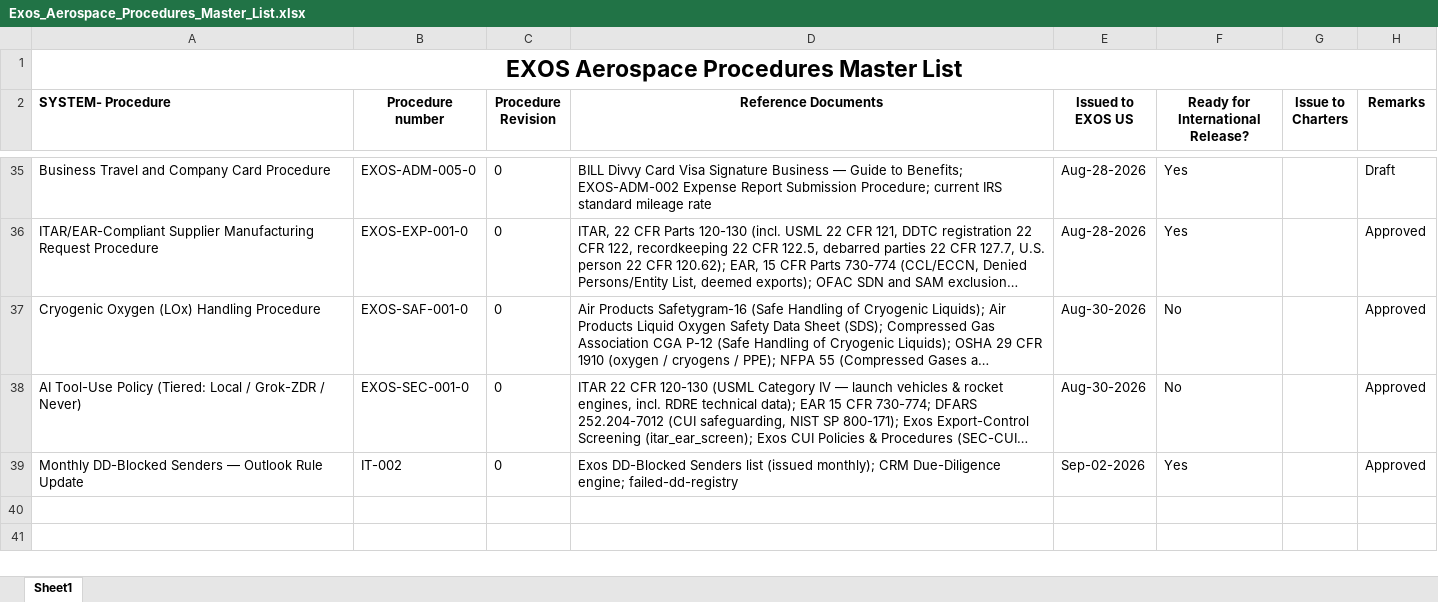
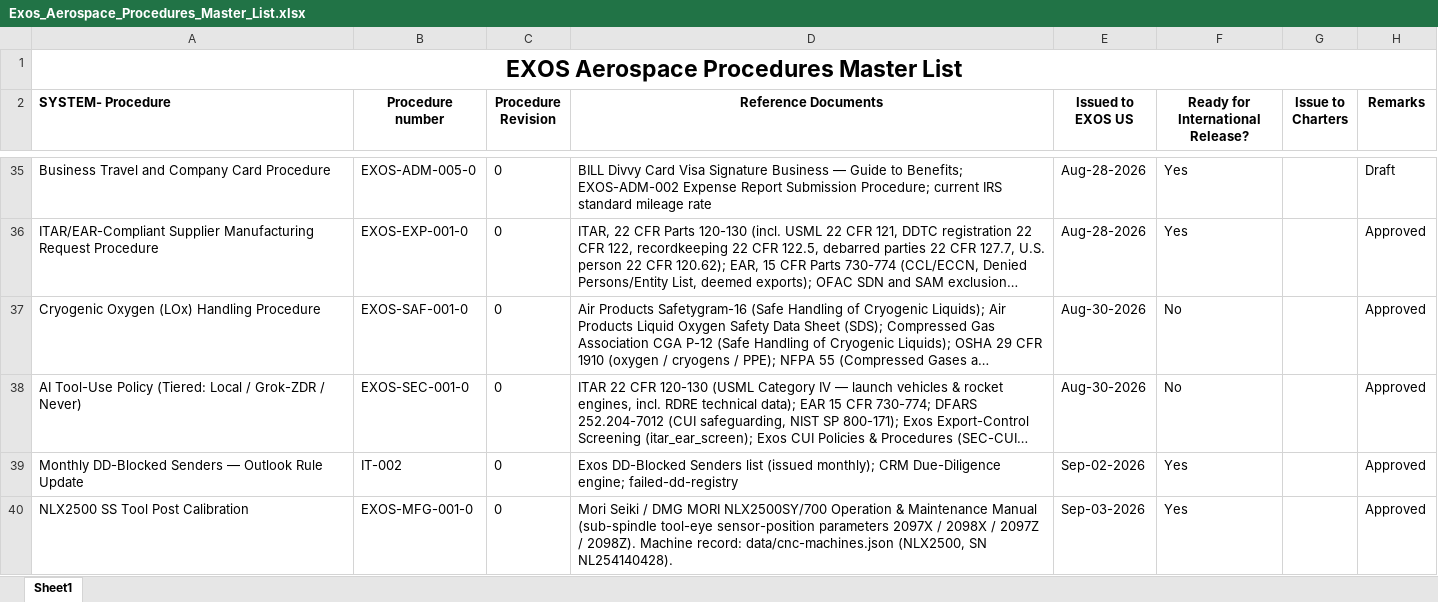
Before and after one commit to ExosAerospace/workspace, an Excel workbook: process-library/01-quality-as9100/Exos_Aerospace_Procedures_Master_List.xlsx, sheet Sheet1, drawn as a sheet; only a part is shown, gaps mark what is left out; long unchanged cells end in …; values as stored, in another font and other column widths than the file's, no borders; the diff names each change by its address in the sheet, - before the commit and + after, or states it on an @@ line.

```diff
--- a/process-library/01-quality-as9100/Exos_Aerospace_Procedures_Master_List.xlsx (sheet Sheet1)
+++ b/process-library/01-quality-as9100/Exos_Aerospace_Procedures_Master_List.xlsx (sheet Sheet1)
+row 40: NLX2500 SS Tool Post Calibration | EXOS-MFG-001-0 | 0 | Mori Seiki / DMG MORI NLX2500SY/700 Operation & Maintenance Manual (sub-spindle tool-eye sensor-position parameters 2097X / 2098X / 2097Z / 2098Z). Machine record: data/cnc-machines.json (NLX2500, SN NL254140428). | Sep-03-2026 | Yes |  | Approved
```
Also changed, not shown: 4 other files.
